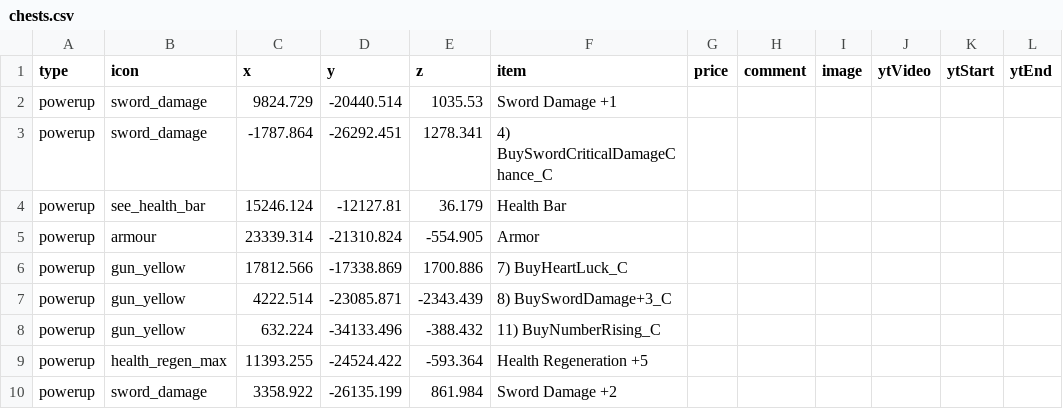
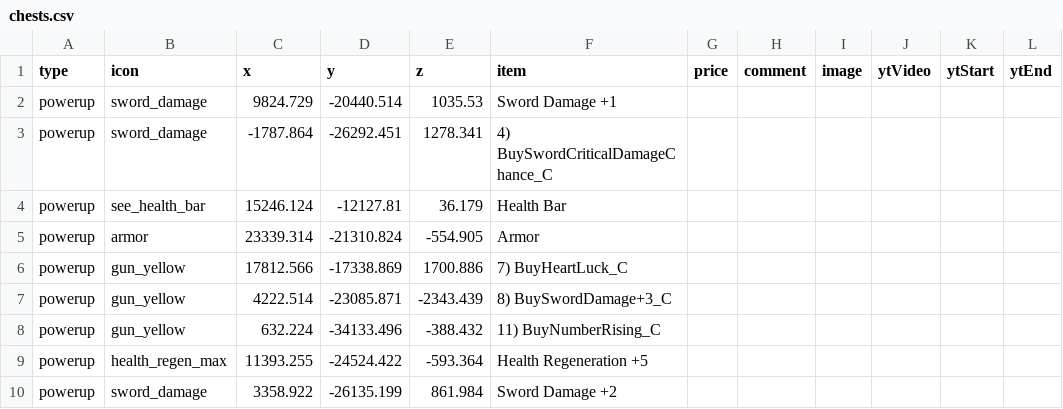
Before and after one commit to SupraGamesCommunity/map-sl, a CSV file: data/chests.csv, drawn as a sheet; only a part is shown.

```diff
--- a/data/chests.csv
+++ b/data/chests.csv
@@ -4,3 +4,3 @@ powerup,sword_damage,-1787.864,-26292.451,1278.341,4) BuySwordCriticalDamageChan
 powerup,see_health_bar,15246.124,-12127.81,36.179,Health Bar,,,,,,
-powerup,armour,23339.314,-21310.824,-554.905,Armor,,,,,,
+powerup,armor,23339.314,-21310.824,-554.905,Armor,,,,,,
 powerup,gun_yellow,17812.566,-17338.869,1700.886,7) BuyHeartLuck_C,,,,,,
```
Also changed, not shown: data/icons.csv, 1 other file.
